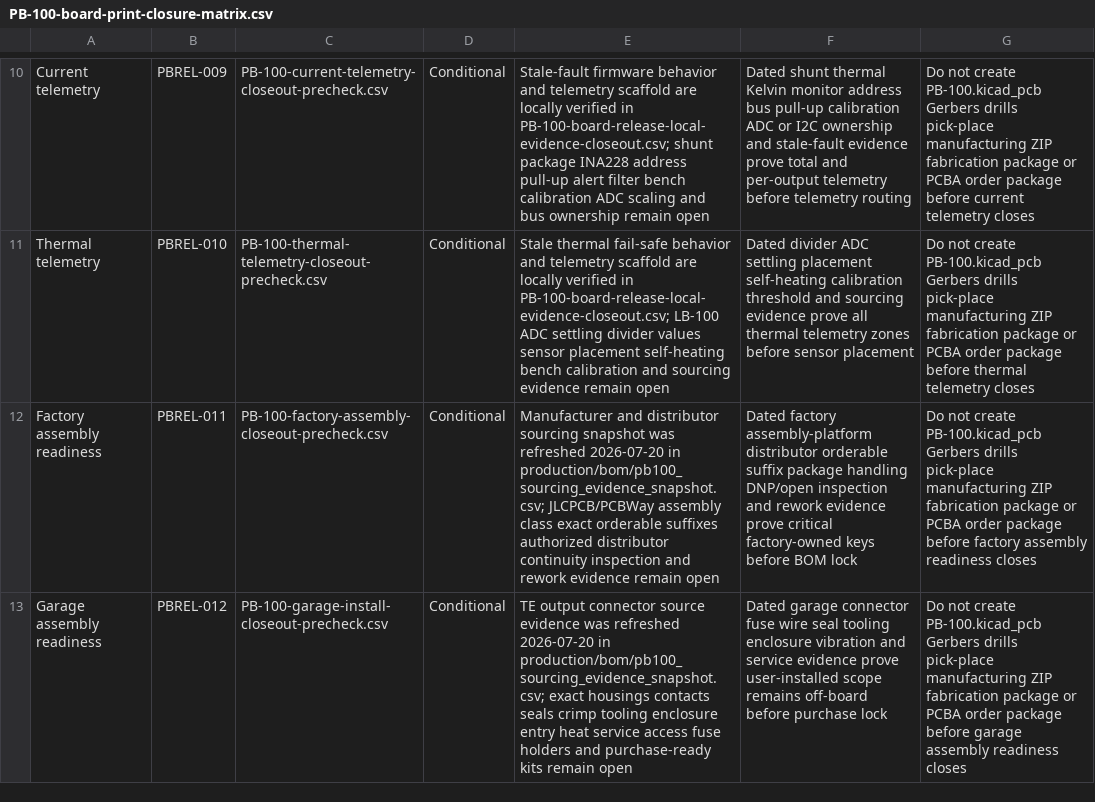
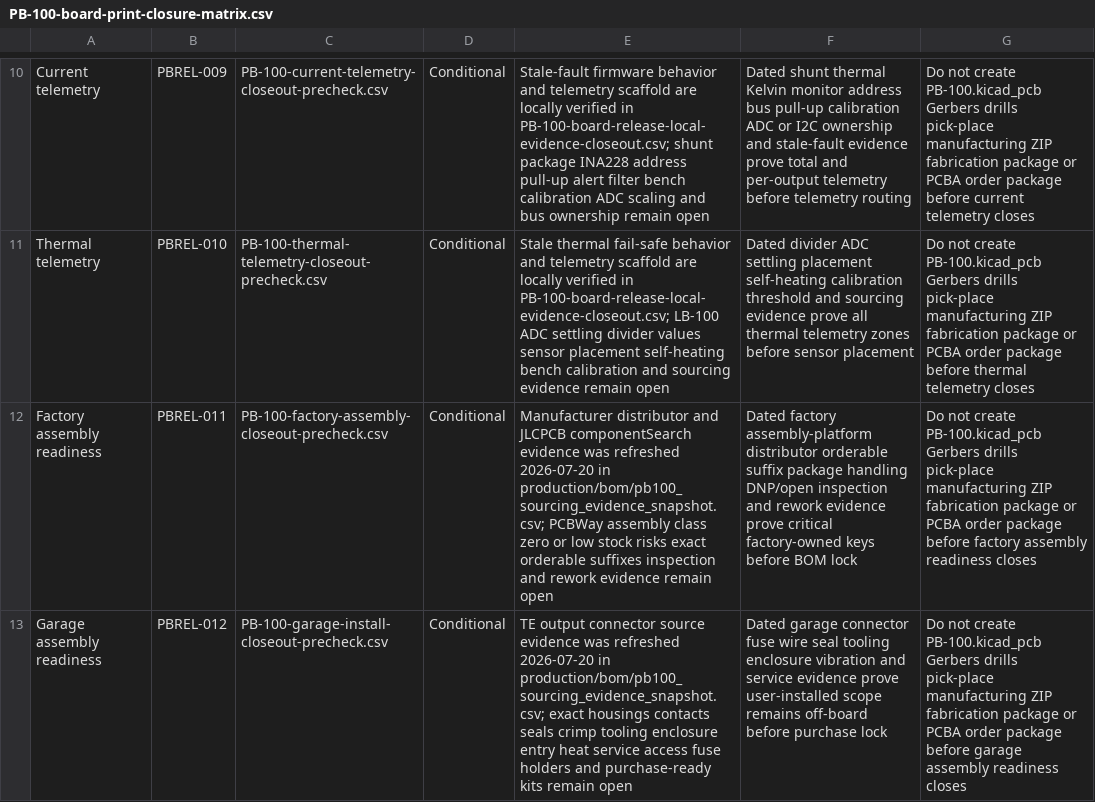
Before and after one commit to avlyubimov/svc-platform, a CSV file: hardware/power-board/PB-100/PB-100-board-print-closure-matrix.csv, drawn as a sheet; only a part is shown, gaps mark what is left out; the diff names each change by its address in the sheet, - before the commit and + after, or states it on an @@ line.

```diff
--- a/hardware/power-board/PB-100/PB-100-board-print-closure-matrix.csv
+++ b/hardware/power-board/PB-100/PB-100-board-print-closure-matrix.csv
-E12: Manufacturer and distributor sourcing snapshot was refreshed 2026-07-20 in production/bom/pb100_sourcing_evidence_snapshot.csv; JLCPCB/PCBWay assembly class exact orderable suffixes authorized distributor continuity inspection and…
+E12: Manufacturer distributor and JLCPCB componentSearch evidence was refreshed 2026-07-20 in production/bom/pb100_sourcing_evidence_snapshot.csv; PCBWay assembly class zero or low stock risks exact orderable suffixes inspection and…
```
Also changed, not shown: hardware/power-board/PB-100/PB-100-board-release-blocker-register.csv, hardware/power-board/PB-100/PB-100-board-release-local-evidence-closeout.csv, 4 other files.
